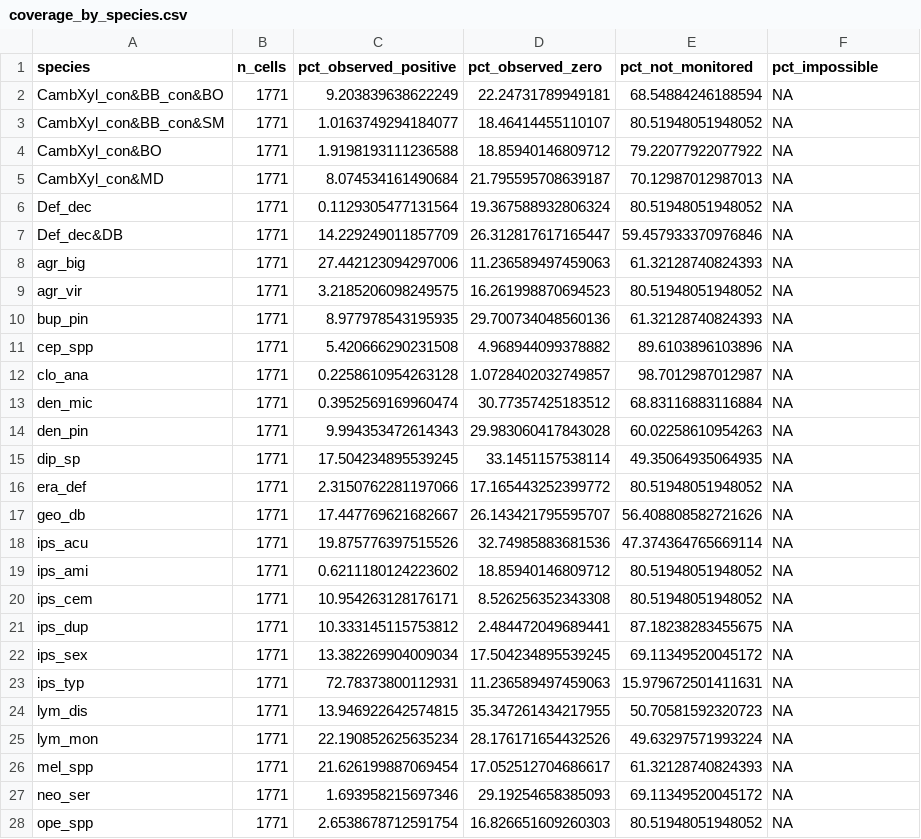
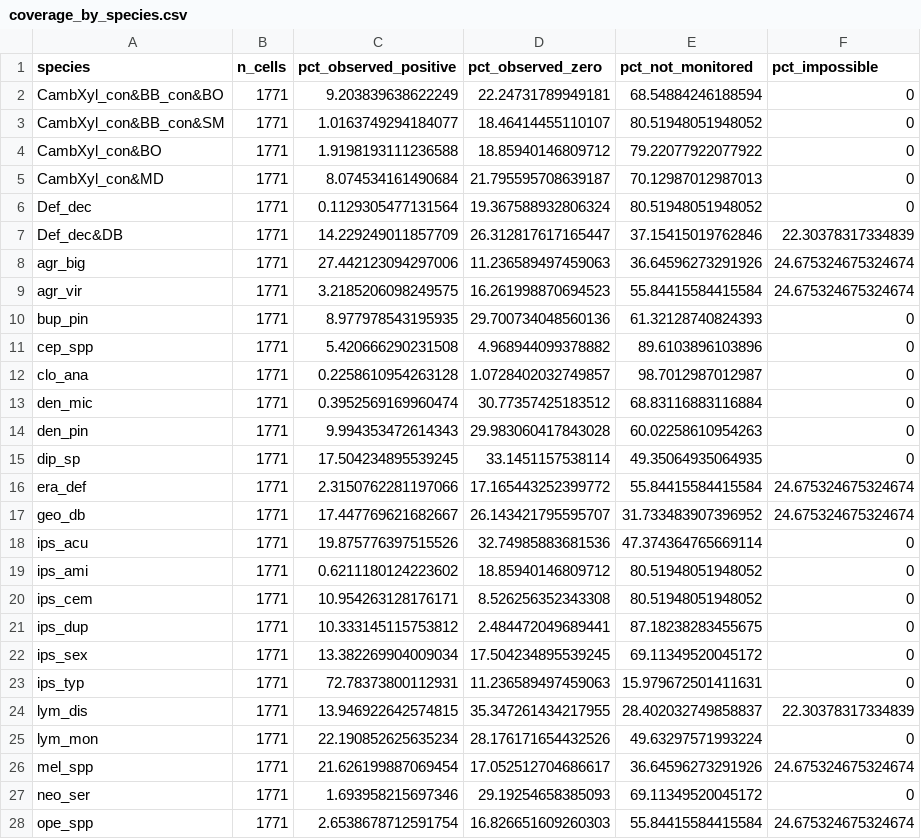
Before and after one commit to hazari2121/githubtraining, a CSV file: outputs/tables/coverage_by_species.csv, drawn as a sheet; only a part is shown; the diff covers the shown part only.

```diff
--- a/outputs/tables/coverage_by_species.csv
+++ b/outputs/tables/coverage_by_species.csv
@@ -1,28 +1,28 @@
 species,n_cells,pct_observed_positive,pct_observed_zero,pct_not_monitored,pct_impossible
-CambXyl_con&BB_con&BO,1771,9.203839638622249,22.24731789949181,68.54884246188594,NA
-CambXyl_con&BB_con&SM,1771,1.0163749294184077,18.46414455110107,80.51948051948052,NA
-CambXyl_con&BO,1771,1.9198193111236588,18.85940146809712,79.22077922077922,NA
-CambXyl_con&MD,1771,8.074534161490684,21.795595708639187,70.12987012987013,NA
-Def_dec,1771,0.1129305477131564,19.367588932806324,80.51948051948052,NA
-Def_dec&DB,1771,14.229249011857709,26.312817617165447,59.457933370976846,NA
-agr_big,1771,27.442123094297006,11.236589497459063,61.32128740824393,NA
-agr_vir,1771,3.2185206098249575,16.261998870694523,80.51948051948052,NA
-bup_pin,1771,8.977978543195935,29.700734048560136,61.32128740824393,NA
-cep_spp,1771,5.420666290231508,4.968944099378882,89.6103896103896,NA
-clo_ana,1771,0.2258610954263128,1.0728402032749857,98.7012987012987,NA
-den_mic,1771,0.3952569169960474,30.77357425183512,68.83116883116884,NA
-den_pin,1771,9.994353472614343,29.983060417843028,60.02258610954263,NA
-dip_sp,1771,17.504234895539245,33.1451157538114,49.35064935064935,NA
-era_def,1771,2.3150762281197066,17.165443252399772,80.51948051948052,NA
-geo_db,1771,17.447769621682667,26.143421795595707,56.408808582721626,NA
-ips_acu,1771,19.875776397515526,32.74985883681536,47.374364765669114,NA
-ips_ami,1771,0.6211180124223602,18.85940146809712,80.51948051948052,NA
-ips_cem,1771,10.954263128176171,8.526256352343308,80.51948051948052,NA
-ips_dup,1771,10.333145115753812,2.484472049689441,87.18238283455675,NA
-ips_sex,1771,13.382269904009034,17.504234895539245,69.11349520045172,NA
-ips_typ,1771,72.78373800112931,11.236589497459063,15.979672501411631,NA
-lym_dis,1771,13.946922642574815,35.347261434217955,50.70581592320723,NA
-lym_mon,1771,22.190852625635234,28.176171654432526,49.63297571993224,NA
-mel_spp,1771,21.626199887069454,17.052512704686617,61.32128740824393,NA
-neo_ser,1771,1.693958215697346,29.19254658385093,69.11349520045172,NA
-ope_spp,1771,2.6538678712591754,16.826651609260303,80.51948051948052,NA
+CambXyl_con&BB_con&BO,1771,9.203839638622249,22.24731789949181,68.54884246188594,0
+CambXyl_con&BB_con&SM,1771,1.0163749294184077,18.46414455110107,80.51948051948052,0
+CambXyl_con&BO,1771,1.9198193111236588,18.85940146809712,79.22077922077922,0
+CambXyl_con&MD,1771,8.074534161490684,21.795595708639187,70.12987012987013,0
+Def_dec,1771,0.1129305477131564,19.367588932806324,80.51948051948052,0
+Def_dec&DB,1771,14.229249011857709,26.312817617165447,37.15415019762846,22.30378317334839
+agr_big,1771,27.442123094297006,11.236589497459063,36.64596273291926,24.675324675324674
+agr_vir,1771,3.2185206098249575,16.261998870694523,55.84415584415584,24.675324675324674
+bup_pin,1771,8.977978543195935,29.700734048560136,61.32128740824393,0
+cep_spp,1771,5.420666290231508,4.968944099378882,89.6103896103896,0
+clo_ana,1771,0.2258610954263128,1.0728402032749857,98.7012987012987,0
+den_mic,1771,0.3952569169960474,30.77357425183512,68.83116883116884,0
+den_pin,1771,9.994353472614343,29.983060417843028,60.02258610954263,0
+dip_sp,1771,17.504234895539245,33.1451157538114,49.35064935064935,0
+era_def,1771,2.3150762281197066,17.165443252399772,55.84415584415584,24.675324675324674
+geo_db,1771,17.447769621682667,26.143421795595707,31.733483907396952,24.675324675324674
+ips_acu,1771,19.875776397515526,32.74985883681536,47.374364765669114,0
+ips_ami,1771,0.6211180124223602,18.85940146809712,80.51948051948052,0
+ips_cem,1771,10.954263128176171,8.526256352343308,80.51948051948052,0
+ips_dup,1771,10.333145115753812,2.484472049689441,87.18238283455675,0
+ips_sex,1771,13.382269904009034,17.504234895539245,69.11349520045172,0
+ips_typ,1771,72.78373800112931,11.236589497459063,15.979672501411631,0
+lym_dis,1771,13.946922642574815,35.347261434217955,28.402032749858837,22.30378317334839
+lym_mon,1771,22.190852625635234,28.176171654432526,49.63297571993224,0
+mel_spp,1771,21.626199887069454,17.052512704686617,36.64596273291926,24.675324675324674
+neo_ser,1771,1.693958215697346,29.19254658385093,69.11349520045172,0
+ope_spp,1771,2.6538678712591754,16.826651609260303,55.84415584415584,24.675324675324674
```
Also changed, not shown: 27 edited cells elsewhere in this file, outputs/tables/coverage_by_country.csv, outputs/tables/coverage_country_species.csv, 5 other files.
